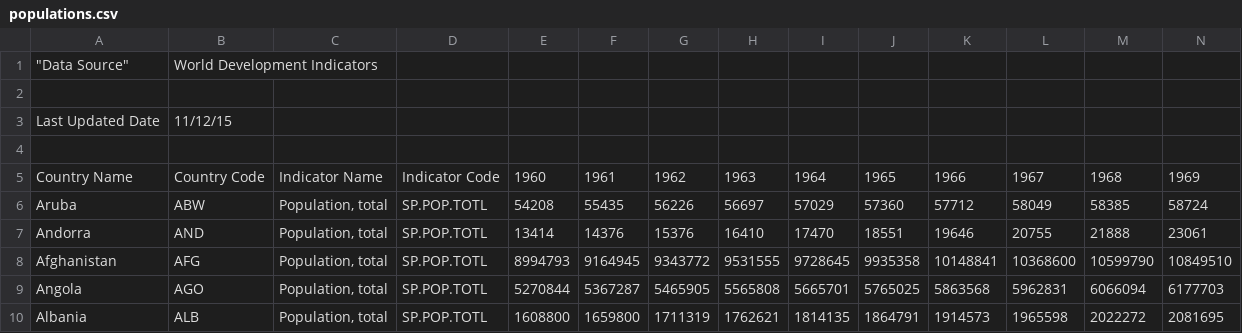
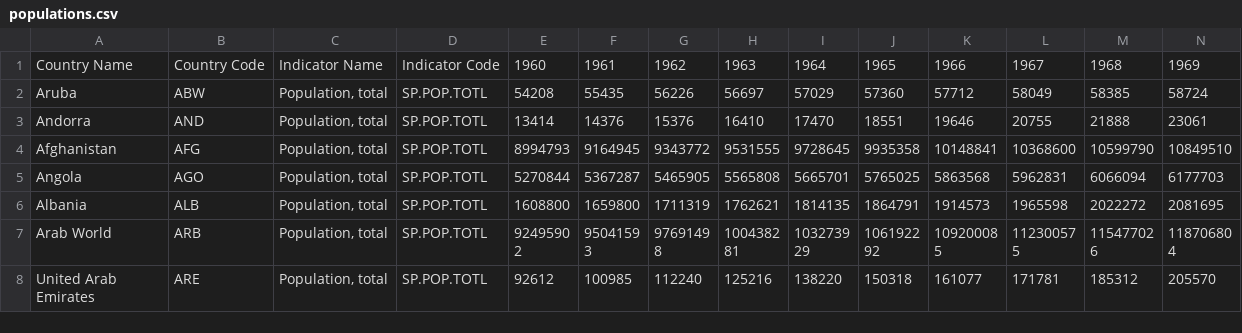
Before and after one commit to ds-proto/ds-proto.github.io, a CSV file: data/populations.csv, drawn as a sheet; only a part is shown; the shorter side is filled out with more unchanged rows; rows hold the shown columns only; the diff names each change by its address in the sheet, - before the commit and + after, or states it on an @@ line.

```diff
--- a/data/populations.csv
+++ b/data/populations.csv
-row 1: "Data Source" | World Development Indicators
-row 2: (empty)
-row 3: Last Updated Date | 11/12/15
-row 4: (empty)
```
Also changed, not shown: data/merged_aid.csv, 2 other files.
